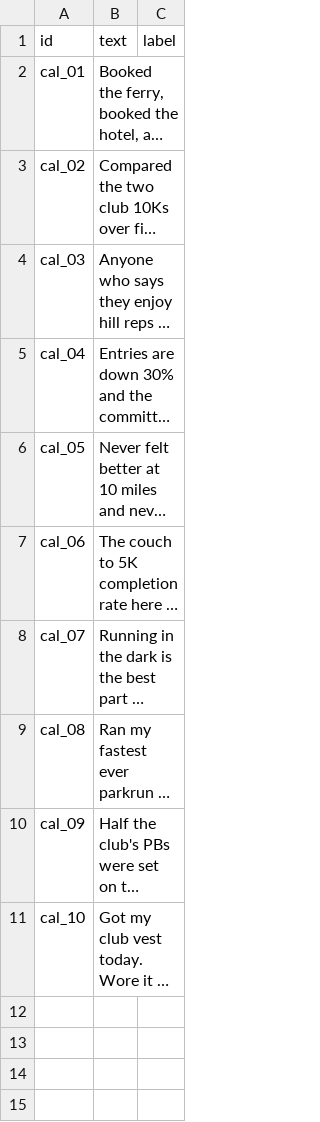
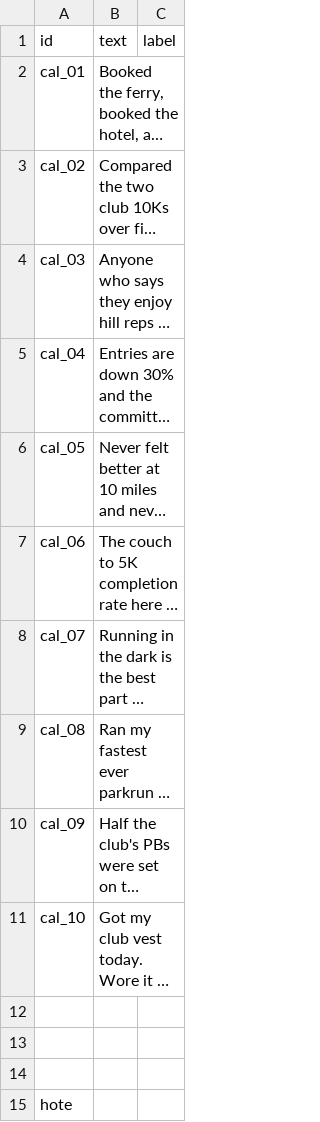
Before and after one commit to Anuj-Khadka/ai201-project3-takemeter-starter-v2026, a CSV file: data/calibration_ten.csv, drawn as a sheet; long unchanged cells end in …; the diff names each change by its address in the sheet, - before the commit and + after, or states it on an @@ line.

Commit message:
Oct 14, 2026, 9:52 PM

```diff
--- a/data/calibration_ten.csv
+++ b/data/calibration_ten.csv
+row 12: (empty)
+row 13: (empty)
+row 14: (empty)
+row 15: hote
```
